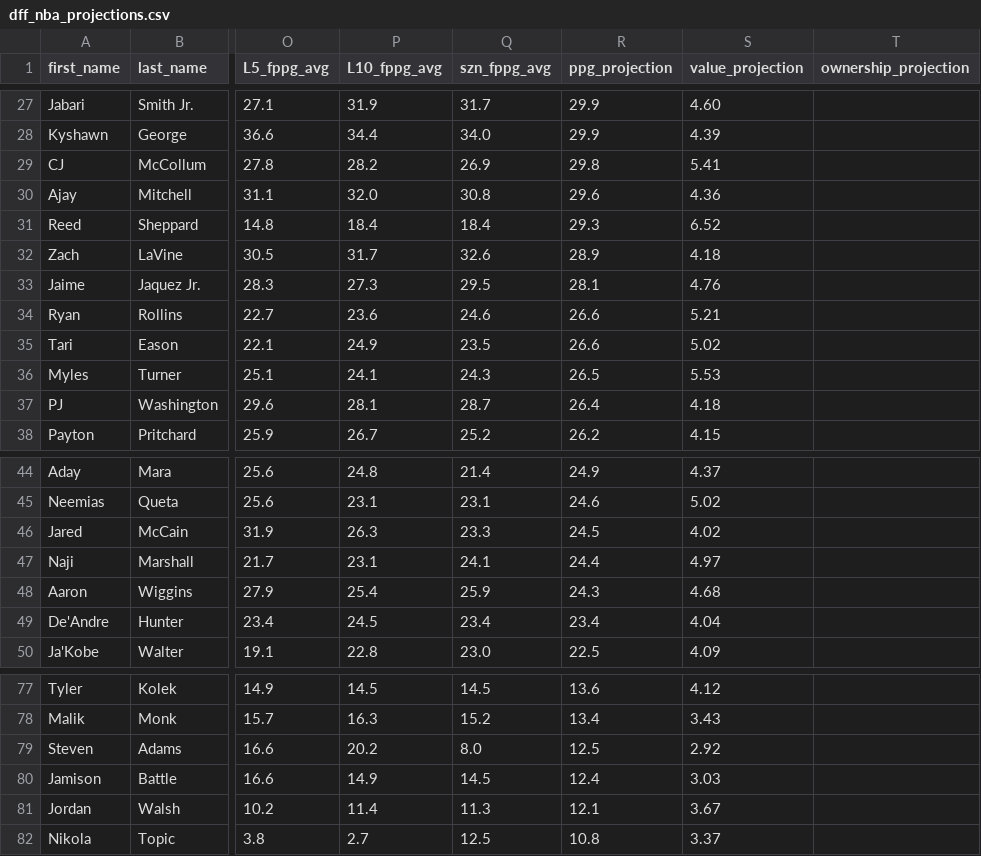
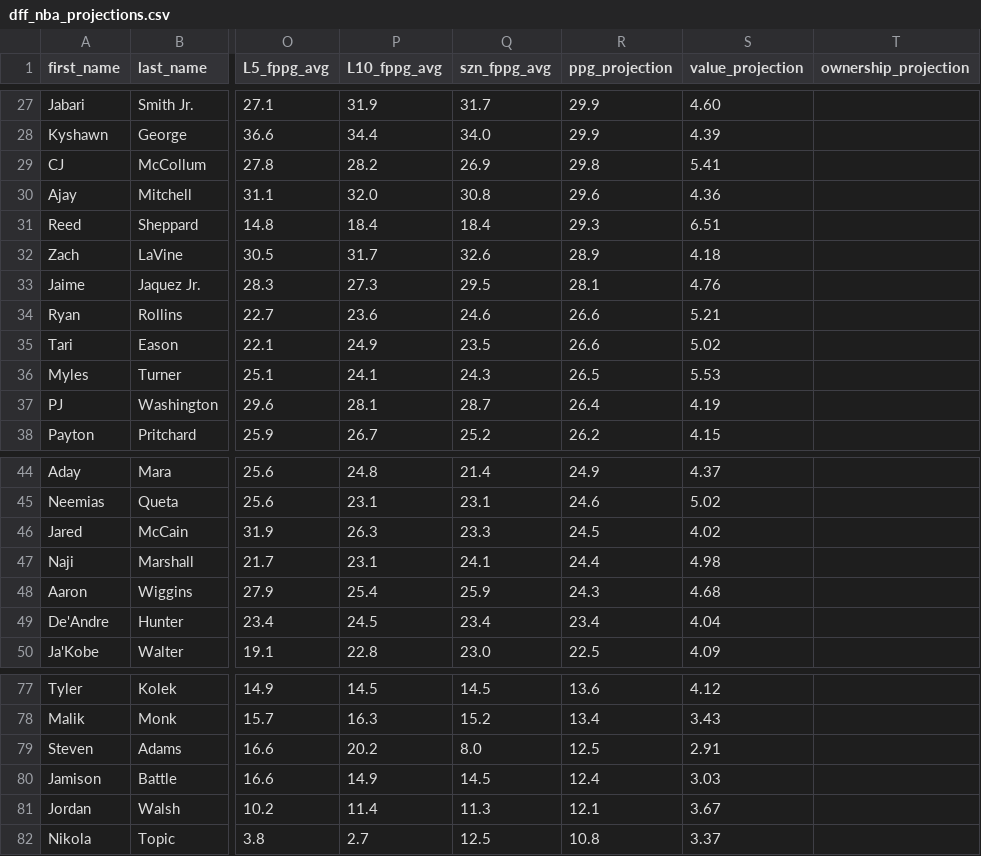
Before and after one commit to marchyyyy/stamped, a CSV file: data/dff_nba_projections.csv, drawn as a sheet; only a part is shown, gaps mark what is left out; the diff names each change by its address in the sheet, - before the commit and + after, or states it on an @@ line.

Commit message:
DFF NBA projections refresh (190 players, 2026-11-15 6:50 PM ET)

```diff
--- a/data/dff_nba_projections.csv
+++ b/data/dff_nba_projections.csv
-S31 (value_projection): 6.52
+S31 (value_projection): 6.51
-S37 (value_projection): 4.18
+S37 (value_projection): 4.19
-S47 (value_projection): 4.97
+S47 (value_projection): 4.98
-S79 (value_projection): 2.92
+S79 (value_projection): 2.91
```
